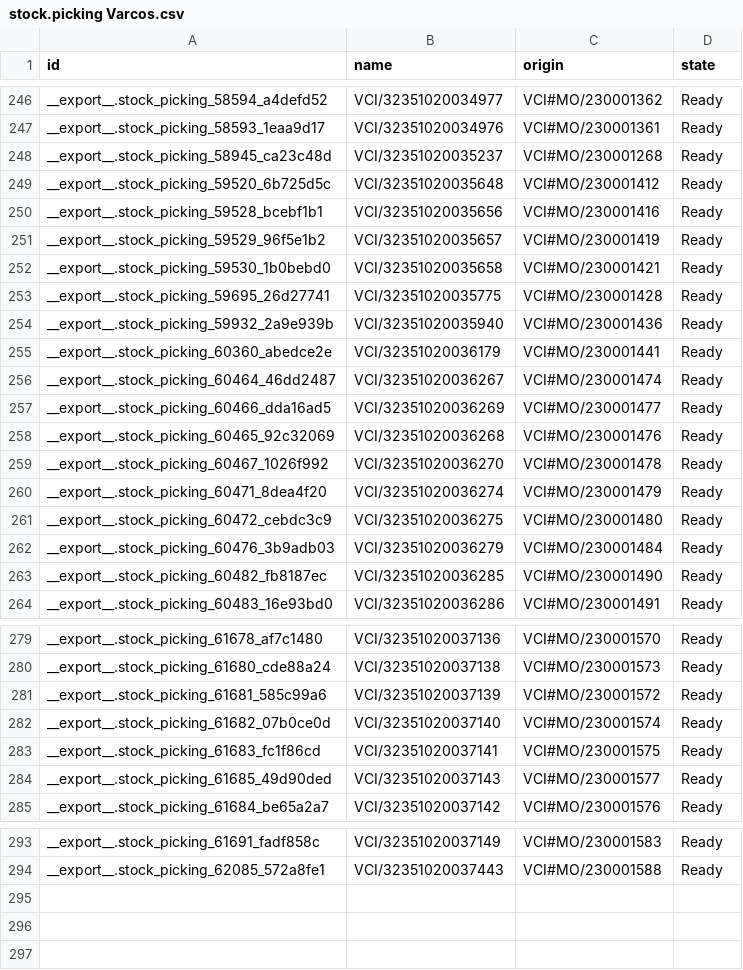
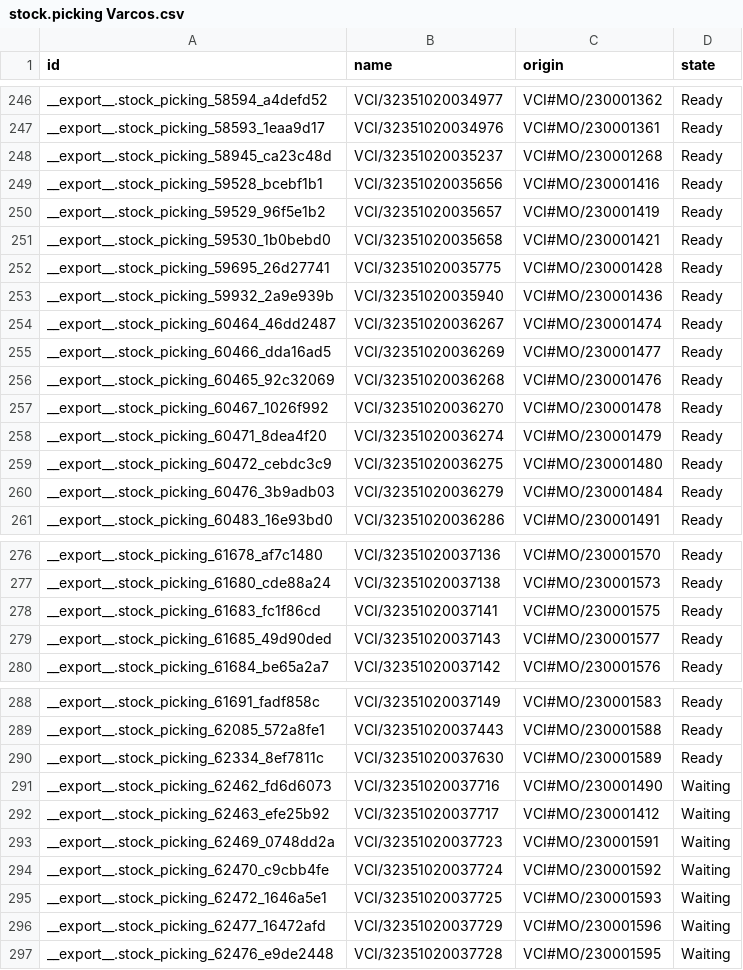
Before and after one commit to adminppl/Files, a CSV file: PARAGON/MO/stock.picking Varcos.csv, drawn as a sheet; only a part is shown, gaps mark what is left out.

```diff
--- a/PARAGON/MO/stock.picking Varcos.csv
+++ b/PARAGON/MO/stock.picking Varcos.csv
@@ -248,3 +248,2 @@
 "__export__.stock_picking_58945_ca23c48d","VCI/32351020035237","VCI#MO/230001268","Ready"
-"__export__.stock_picking_59520_6b725d5c","VCI/32351020035648","VCI#MO/230001412","Ready"
 "__export__.stock_picking_59528_bcebf1b1","VCI/32351020035656","VCI#MO/230001416","Ready"
@@ -254,3 +253,2 @@
 "__export__.stock_picking_59932_2a9e939b","VCI/32351020035940","VCI#MO/230001436","Ready"
-"__export__.stock_picking_60360_abedce2e","VCI/32351020036179","VCI#MO/230001441","Ready"
 "__export__.stock_picking_60464_46dd2487","VCI/32351020036267","VCI#MO/230001474","Ready"
@@ -262,3 +260,2 @@
 "__export__.stock_picking_60476_3b9adb03","VCI/32351020036279","VCI#MO/230001484","Ready"
-"__export__.stock_picking_60482_fb8187ec","VCI/32351020036285","VCI#MO/230001490","Ready"
 "__export__.stock_picking_60483_16e93bd0","VCI/32351020036286","VCI#MO/230001491","Ready"
@@ -280,4 +277,2 @@
 "__export__.stock_picking_61680_cde88a24","VCI/32351020037138","VCI#MO/230001573","Ready"
-"__export__.stock_picking_61681_585c99a6","VCI/32351020037139","VCI#MO/230001572","Ready"
-"__export__.stock_picking_61682_07b0ce0d","VCI/32351020037140","VCI#MO/230001574","Ready"
 "__export__.stock_picking_61683_fc1f86cd","VCI/32351020037141","VCI#MO/230001575","Ready"
@@ -294 +289,9 @@
 "__export__.stock_picking_62085_572a8fe1","VCI/32351020037443","VCI#MO/230001588","Ready"
+"__export__.stock_picking_62334_8ef7811c","VCI/32351020037630","VCI#MO/230001589","Ready"
+"__export__.stock_picking_62462_fd6d6073","VCI/32351020037716","VCI#MO/230001490","Waiting"
+"__export__.stock_picking_62463_efe25b92","VCI/32351020037717","VCI#MO/230001412","Waiting"
+"__export__.stock_picking_62469_0748dd2a","VCI/32351020037723","VCI#MO/230001591","Waiting"
+"__export__.stock_picking_62470_c9cbb4fe","VCI/32351020037724","VCI#MO/230001592","Waiting"
+"__export__.stock_picking_62472_1646a5e1","VCI/32351020037725","VCI#MO/230001593","Waiting"
+"__export__.stock_picking_62477_16472afd","VCI/32351020037729","VCI#MO/230001596","Waiting"
+"__export__.stock_picking_62476_e9de2448","VCI/32351020037728","VCI#MO/230001595","Waiting"
```
Also changed, not shown: PARAGON/MO/mfg.snfg.line.csv, PARAGON/MO/stock.picking Paragon.csv, 2 other files.
